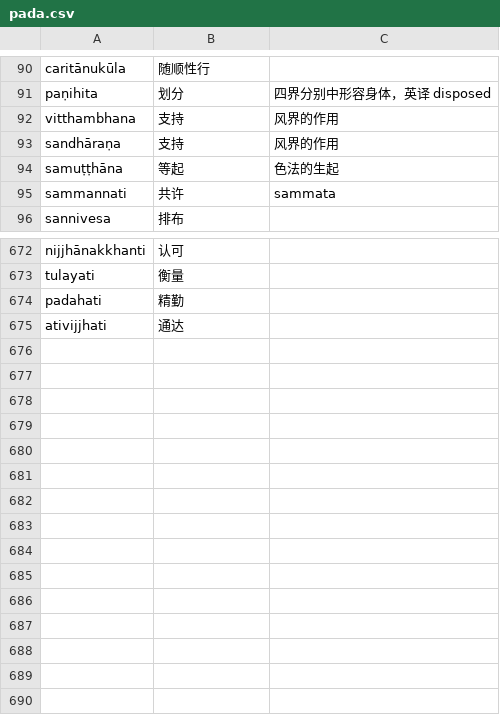
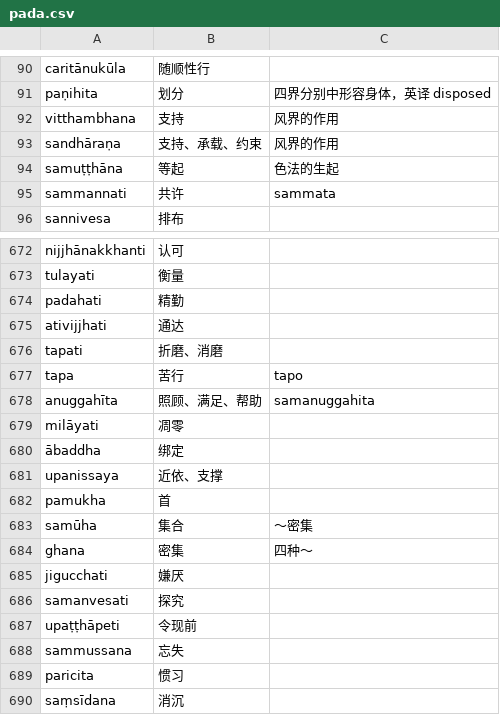
Before and after one commit to jhintr/nirutti, a CSV file: pada.csv, drawn as a sheet; only a part is shown, gaps mark what is left out.

Commit message:
update dict

```diff
--- a/pada.csv
+++ b/pada.csv
@@ -92,3 +92,3 @@ paṇihita,划分,四界分别中形容身体，英译 disposed
 vitthambhana,支持,风界的作用
-sandhāraṇa,支持,风界的作用
+sandhāraṇa,支持、承载、约束,风界的作用
 samuṭṭhāna,等起,色法的生起
@@ -675 +675,16 @@ padahati,精勤,
 ativijjhati,通达,
+tapati,折磨、消磨,
+tapa,苦行,tapo
+anuggahīta,照顾、满足、帮助,samanuggahita
+milāyati,凋零,
+ābaddha,绑定,
+upanissaya,近依、支撑,
+pamukha,首,
+samūha,集合,～密集
+ghana,密集,四种～
+jigucchati,嫌厌,
+samanvesati,探究,
+upaṭṭhāpeti,令现前,
+sammussana,忘失,
+paricita,惯习,
+saṃsīdana,消沉,
```
